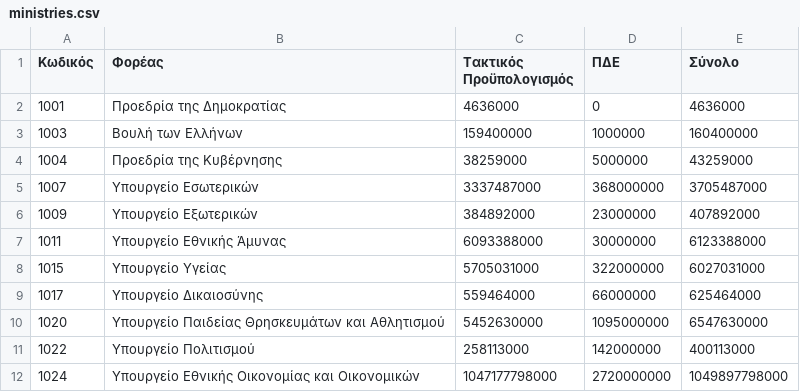
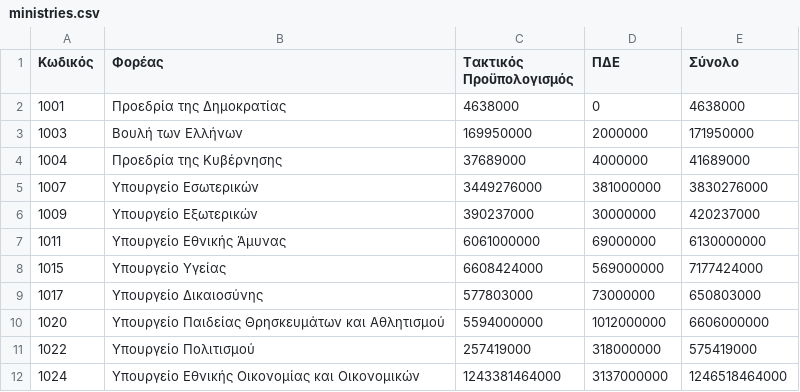
Before and after one commit to Papapanafiotou/Prog2, a CSV file: statewallet/src/main/sources/ministries.csv, drawn as a sheet; only a part is shown; the diff covers the shown part only.

```diff
--- a/statewallet/src/main/sources/ministries.csv
+++ b/statewallet/src/main/sources/ministries.csv
@@ -1,12 +1,12 @@
 Κωδικός,Φορέας,Τακτικός Προϋπολογισμός,ΠΔΕ,Σύνολο
-1001,Προεδρία της Δημοκρατίας,4636000,0,4636000
-1003,Βουλή των Ελλήνων,159400000,1000000,160400000
-1004,Προεδρία της Κυβέρνησης,38259000,5000000,43259000
-1007,Υπουργείο Εσωτερικών,3337487000,368000000,3705487000
-1009,Υπουργείο Εξωτερικών,384892000,23000000,407892000
-1011,Υπουργείο Εθνικής Άμυνας,6093388000,30000000,6123388000
-1015,Υπουργείο Υγείας,5705031000,322000000,6027031000
-1017,Υπουργείο Δικαιοσύνης,559464000,66000000,625464000
-1020,Υπουργείο Παιδείας Θρησκευμάτων και Αθλητισμού,5452630000,1095000000,6547630000
-1022,Υπουργείο Πολιτισμού,258113000,142000000,400113000
-1024,Υπουργείο Εθνικής Οικονομίας και Οικονομικών,1047177798000,2720000000,1049897798000
+1001,Προεδρία της Δημοκρατίας,4638000,0,4638000
+1003,Βουλή των Ελλήνων,169950000,2000000,171950000
+1004,Προεδρία της Κυβέρνησης,37689000,4000000,41689000
+1007,Υπουργείο Εσωτερικών,3449276000,381000000,3830276000
+1009,Υπουργείο Εξωτερικών,390237000,30000000,420237000
+1011,Υπουργείο Εθνικής Άμυνας,6061000000,69000000,6130000000
+1015,Υπουργείο Υγείας,6608424000,569000000,7177424000
+1017,Υπουργείο Δικαιοσύνης,577803000,73000000,650803000
+1020,Υπουργείο Παιδείας Θρησκευμάτων και Αθλητισμού,5594000000,1012000000,6606000000
+1022,Υπουργείο Πολιτισμού,257419000,318000000,575419000
+1024,Υπουργείο Εθνικής Οικονομίας και Οικονομικών,1243381464000,3137000000,1246518464000
```
Also changed, not shown: 51 edited cells elsewhere in this file, statewallet/src/main/sources/expenses.csv, statewallet/src/main/sources/income.csv, 1 other file.
